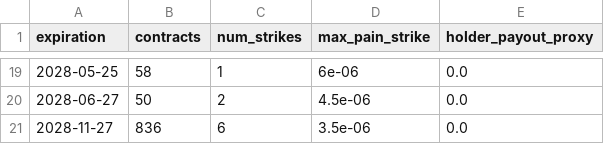
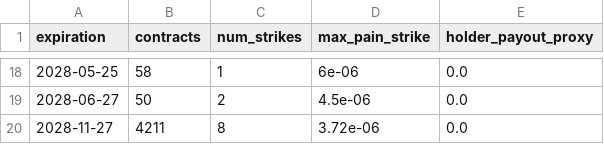
Before and after one commit to jiazheng1987/comex-options-scraper, a CSV file: databento_og_max_pain.csv, drawn as a sheet; only a part is shown, gaps mark what is left out; the diff covers the shown part only.

```diff
--- a/databento_og_max_pain.csv
+++ b/databento_og_max_pain.csv
@@ -20,2 +19,2 @@ expiration,contracts,num_strikes,max_pain_strike,holder_payout_proxy
 2028-06-27,50,2,4.5e-06,0.0
-2028-11-27,836,6,3.5e-06,0.0
+2028-11-27,4211,8,3.72e-06,0.0
```
Also changed, not shown: 1 removed row and 32 edited cells elsewhere in this file.
